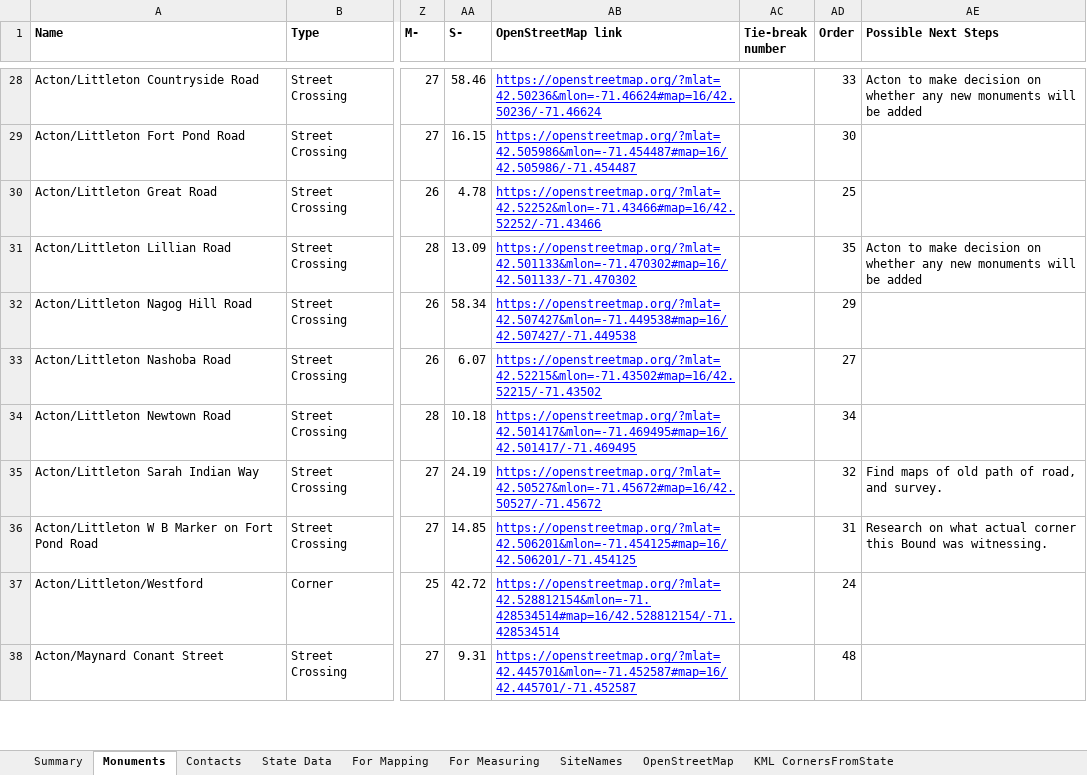
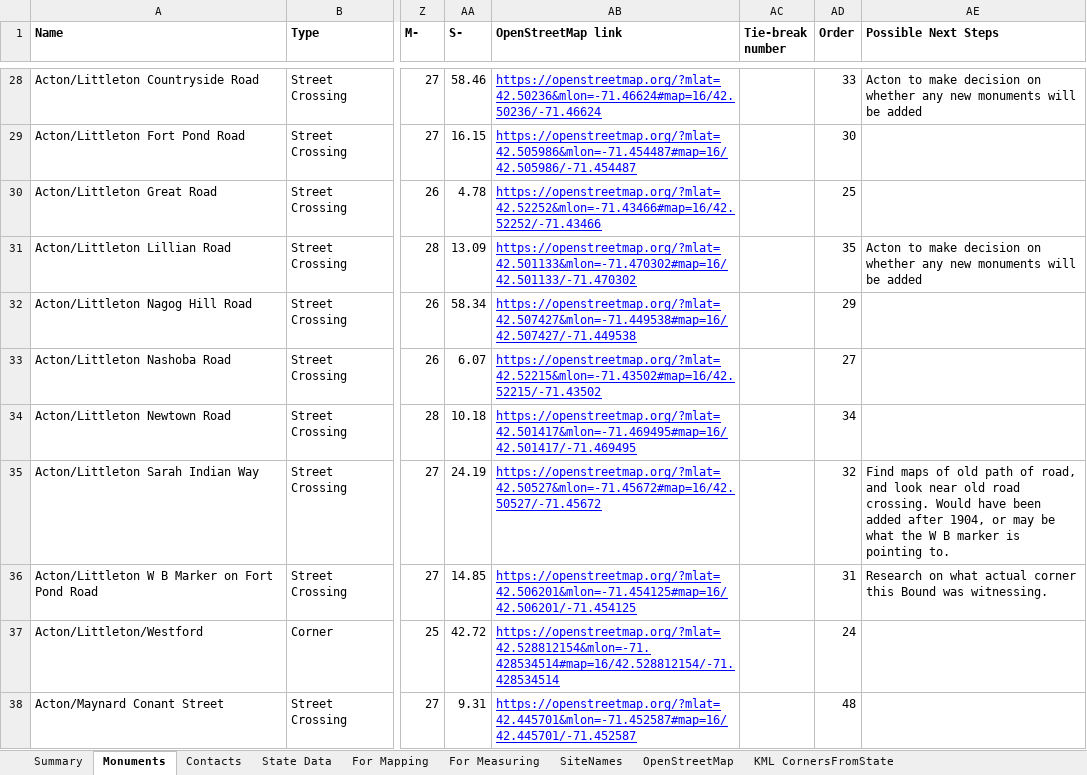
Before and after one commit to jim-snyder-grant/acton-bounds, an Excel workbook: Acton Bounds.xlsx, sheet Monuments, drawn as a sheet; only a part is shown, gaps mark what is left out; values as stored, in another font and other column widths than the file's, no borders; charts and pictures not drawn; the diff covers the shown part only; the diff names each change by its address in the sheet, - before the commit and + after, or states it on an @@ line.

```diff
--- a/Acton Bounds.xlsx (sheet Monuments)
+++ b/Acton Bounds.xlsx (sheet Monuments)
-AE35 (Possible Next Steps): …road, and survey.
+AE35 (Possible Next Steps): …road, and look near old road crossing. Would have been added after 1904, or may be what the W B marker is pointing to.
```
Also changed, not shown: 3 edited cells elsewhere in this sheet, sheet For Mapping, 3 other files.
